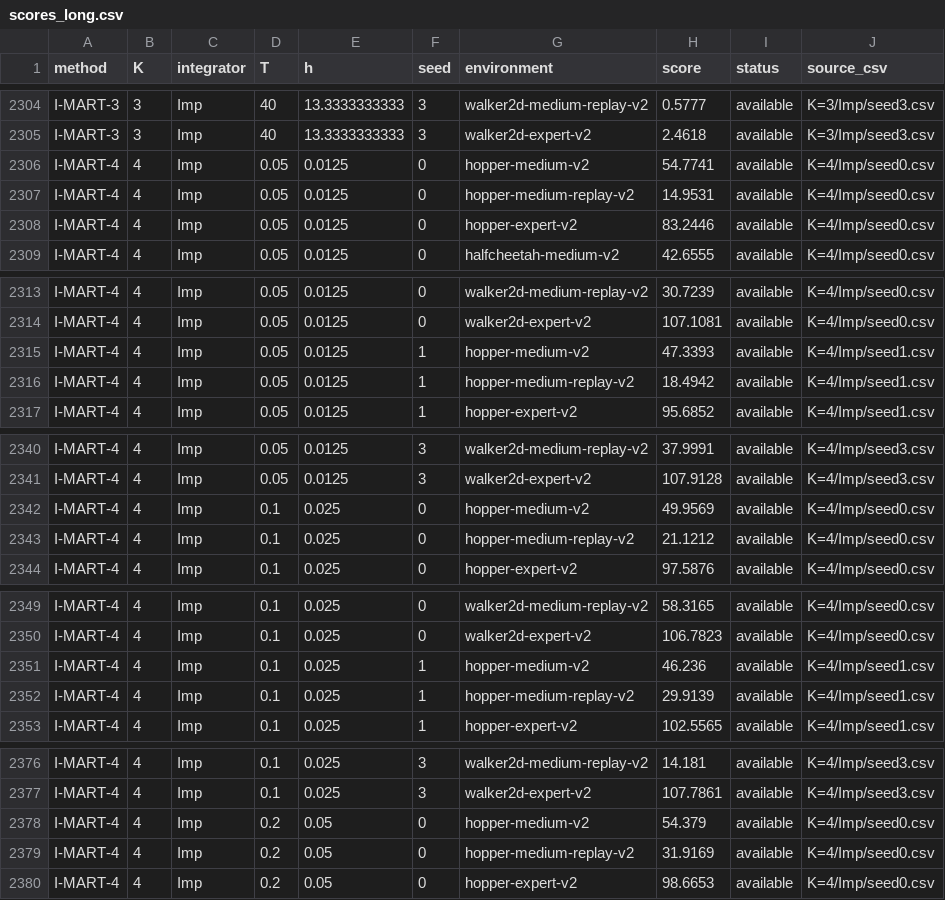
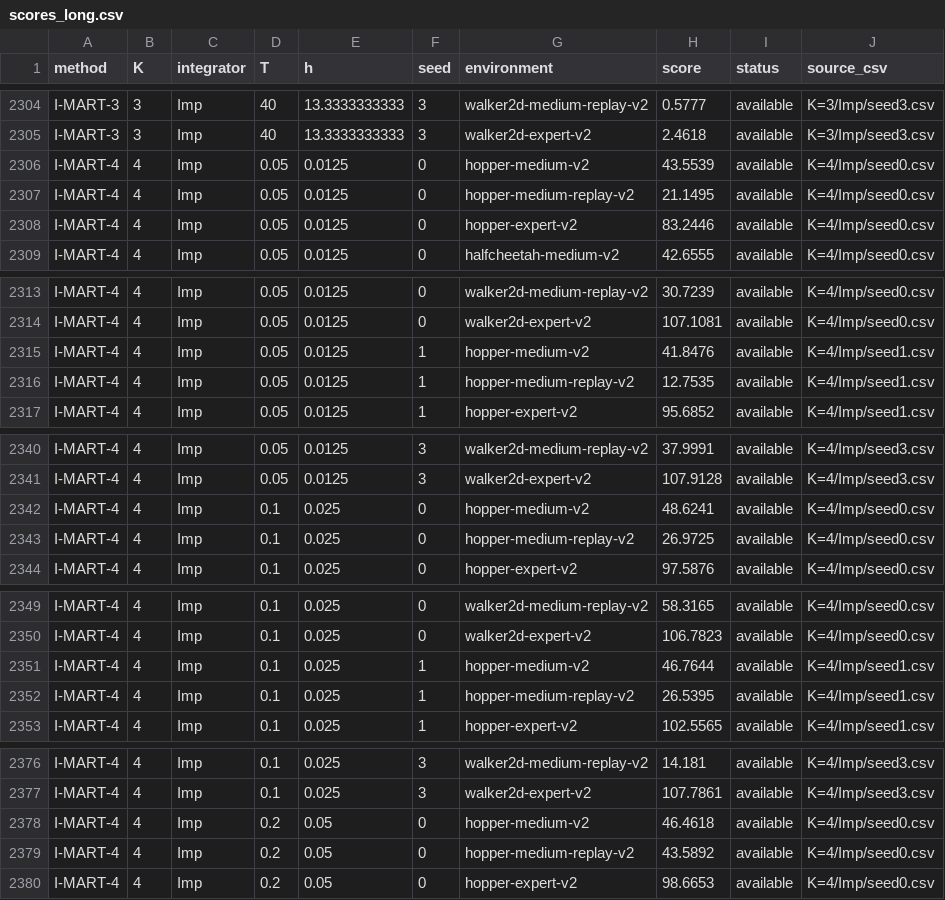
Before and after one commit to SChoish/MPI_sweep, a CSV file: sweep_results/scores_long.csv, drawn as a sheet; only a part is shown, gaps mark what is left out; the diff covers the shown part only.

```diff
--- a/sweep_results/scores_long.csv
+++ b/sweep_results/scores_long.csv
@@ -2305,4 +2305,4 @@ I-MART-3,3,Imp,40,13.3333333333,3,walker2d-medium-replay-v2,0.5777,available,K=3
 I-MART-3,3,Imp,40,13.3333333333,3,walker2d-expert-v2,2.4618,available,K=3/Imp/seed3.csv
-I-MART-4,4,Imp,0.05,0.0125,0,hopper-medium-v2,54.7741,available,K=4/Imp/seed0.csv
-I-MART-4,4,Imp,0.05,0.0125,0,hopper-medium-replay-v2,14.9531,available,K=4/Imp/seed0.csv
+I-MART-4,4,Imp,0.05,0.0125,0,hopper-medium-v2,43.5539,available,K=4/Imp/seed0.csv
+I-MART-4,4,Imp,0.05,0.0125,0,hopper-medium-replay-v2,21.1495,available,K=4/Imp/seed0.csv
 I-MART-4,4,Imp,0.05,0.0125,0,hopper-expert-v2,83.2446,available,K=4/Imp/seed0.csv
@@ -2314,4 +2314,4 @@ I-MART-4,4,Imp,0.05,0.0125,0,walker2d-medium-replay-v2,30.7239,available,K=4/Imp
 I-MART-4,4,Imp,0.05,0.0125,0,walker2d-expert-v2,107.1081,available,K=4/Imp/seed0.csv
-I-MART-4,4,Imp,0.05,0.0125,1,hopper-medium-v2,47.3393,available,K=4/Imp/seed1.csv
-I-MART-4,4,Imp,0.05,0.0125,1,hopper-medium-replay-v2,18.4942,available,K=4/Imp/seed1.csv
+I-MART-4,4,Imp,0.05,0.0125,1,hopper-medium-v2,41.8476,available,K=4/Imp/seed1.csv
+I-MART-4,4,Imp,0.05,0.0125,1,hopper-medium-replay-v2,12.7535,available,K=4/Imp/seed1.csv
 I-MART-4,4,Imp,0.05,0.0125,1,hopper-expert-v2,95.6852,available,K=4/Imp/seed1.csv
@@ -2341,4 +2341,4 @@ I-MART-4,4,Imp,0.05,0.0125,3,walker2d-medium-replay-v2,37.9991,available,K=4/Imp
 I-MART-4,4,Imp,0.05,0.0125,3,walker2d-expert-v2,107.9128,available,K=4/Imp/seed3.csv
-I-MART-4,4,Imp,0.1,0.025,0,hopper-medium-v2,49.9569,available,K=4/Imp/seed0.csv
-I-MART-4,4,Imp,0.1,0.025,0,hopper-medium-replay-v2,21.1212,available,K=4/Imp/seed0.csv
+I-MART-4,4,Imp,0.1,0.025,0,hopper-medium-v2,48.6241,available,K=4/Imp/seed0.csv
+I-MART-4,4,Imp,0.1,0.025,0,hopper-medium-replay-v2,26.9725,available,K=4/Imp/seed0.csv
 I-MART-4,4,Imp,0.1,0.025,0,hopper-expert-v2,97.5876,available,K=4/Imp/seed0.csv
@@ -2350,4 +2350,4 @@ I-MART-4,4,Imp,0.1,0.025,0,walker2d-medium-replay-v2,58.3165,available,K=4/Imp/s
 I-MART-4,4,Imp,0.1,0.025,0,walker2d-expert-v2,106.7823,available,K=4/Imp/seed0.csv
-I-MART-4,4,Imp,0.1,0.025,1,hopper-medium-v2,46.236,available,K=4/Imp/seed1.csv
-I-MART-4,4,Imp,0.1,0.025,1,hopper-medium-replay-v2,29.9139,available,K=4/Imp/seed1.csv
+I-MART-4,4,Imp,0.1,0.025,1,hopper-medium-v2,46.7644,available,K=4/Imp/seed1.csv
+I-MART-4,4,Imp,0.1,0.025,1,hopper-medium-replay-v2,26.5395,available,K=4/Imp/seed1.csv
 I-MART-4,4,Imp,0.1,0.025,1,hopper-expert-v2,102.5565,available,K=4/Imp/seed1.csv
@@ -2377,4 +2377,4 @@ I-MART-4,4,Imp,0.1,0.025,3,walker2d-medium-replay-v2,14.181,available,K=4/Imp/se
 I-MART-4,4,Imp,0.1,0.025,3,walker2d-expert-v2,107.7861,available,K=4/Imp/seed3.csv
-I-MART-4,4,Imp,0.2,0.05,0,hopper-medium-v2,54.379,available,K=4/Imp/seed0.csv
-I-MART-4,4,Imp,0.2,0.05,0,hopper-medium-replay-v2,31.9169,available,K=4/Imp/seed0.csv
+I-MART-4,4,Imp,0.2,0.05,0,hopper-medium-v2,46.4618,available,K=4/Imp/seed0.csv
+I-MART-4,4,Imp,0.2,0.05,0,hopper-medium-replay-v2,43.5892,available,K=4/Imp/seed0.csv
 I-MART-4,4,Imp,0.2,0.05,0,hopper-expert-v2,98.6653,available,K=4/Imp/seed0.csv
```
Also changed, not shown: 30 edited cells elsewhere in this file, sweep_results/summary_by_T.csv, 1 other file.
